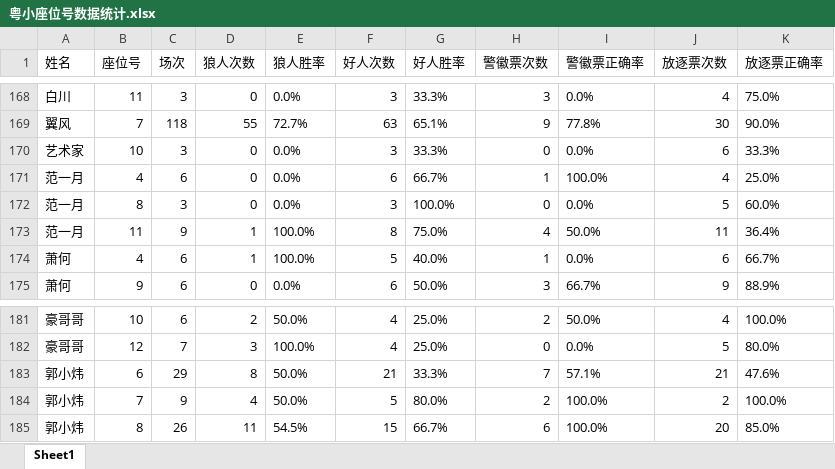
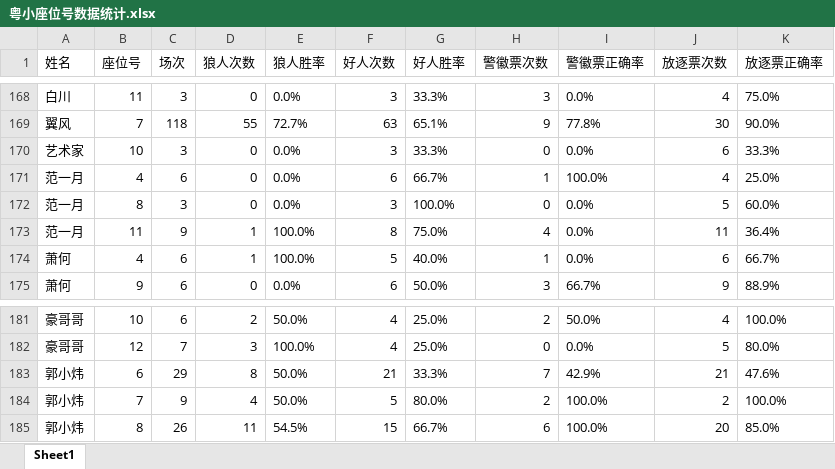
Before and after one commit to misamisa28/lrs, an Excel workbook: data/粤小座位号数据统计.xlsx, sheet Sheet1, drawn as a sheet; only a part is shown, gaps mark what is left out; values as stored, in another font and other column widths than the file's, no borders; the diff covers the shown part only; the diff names each change by its address in the sheet, - before the commit and + after, or states it on an @@ line.

```diff
--- a/data/粤小座位号数据统计.xlsx (sheet Sheet1)
+++ b/data/粤小座位号数据统计.xlsx (sheet Sheet1)
-I173 (警徽票正确率): 50.0%
+I173 (警徽票正确率): 0.0%
-I183 (警徽票正确率): 57.1%
+I183 (警徽票正确率): 42.9%
```
Also changed, not shown: 7 edited cells elsewhere in this sheet, 34 other files.
